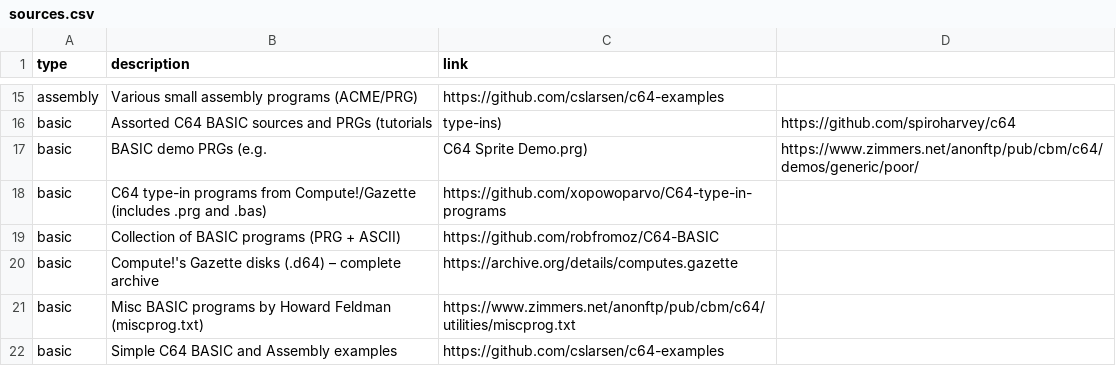
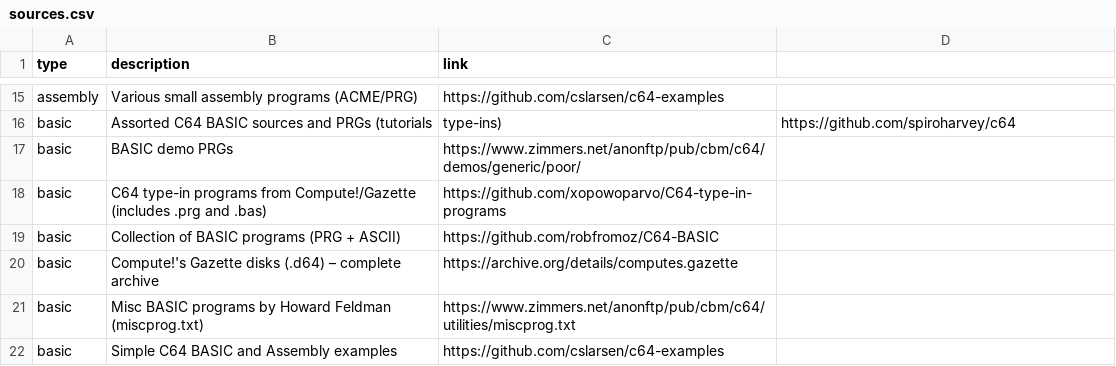
Before and after one commit to chrisgleissner/c64-mcp, a CSV file: src/rag/sources.csv, drawn as a sheet; only a part is shown, gaps mark what is left out; removed rows and columns are numbered as before the commit, all else as after; the diff names each change by its address in the sheet, - before the commit and + after, or states it on an @@ line.

Commit message:
Edit BASIC demo PRGs entry in sources.csv
Updated the description for BASIC demo PRGs in sources.csv.

```diff
--- a/src/rag/sources.csv
+++ b/src/rag/sources.csv
-row 17: basic | BASIC demo PRGs (e.g. | C64 Sprite Demo.prg) | https://www.zimmers.net/anonftp/pub/cbm/c64/demos/generic/poor/
+row 17: basic | BASIC demo PRGs | https://www.zimmers.net/anonftp/pub/cbm/c64/demos/generic/poor/
```
